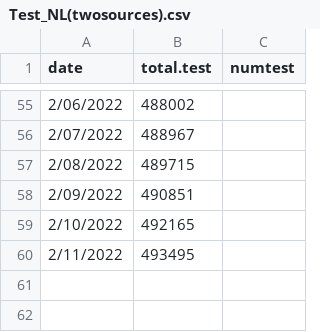
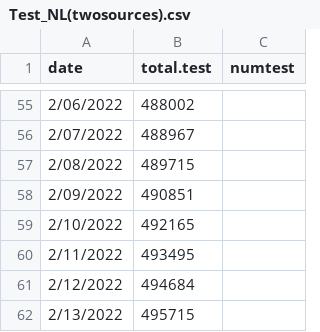
Before and after one commit to ahurford/covid-nl, a CSV file: Test_NL(twosources).csv, drawn as a sheet; only a part is shown, gaps mark what is left out; the diff names each change by its address in the sheet, - before the commit and + after, or states it on an @@ line.

Commit message:
Update Test_NL(twosources).csv

```diff
--- a/Test_NL(twosources).csv
+++ b/Test_NL(twosources).csv
+row 61: 2/12/2022 | 494684
+row 62: 2/13/2022 | 495715
```
